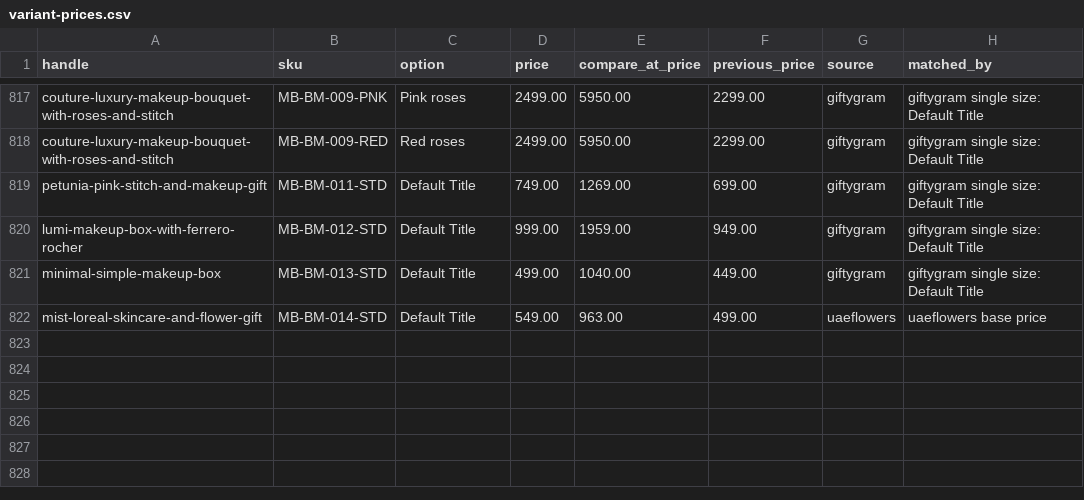
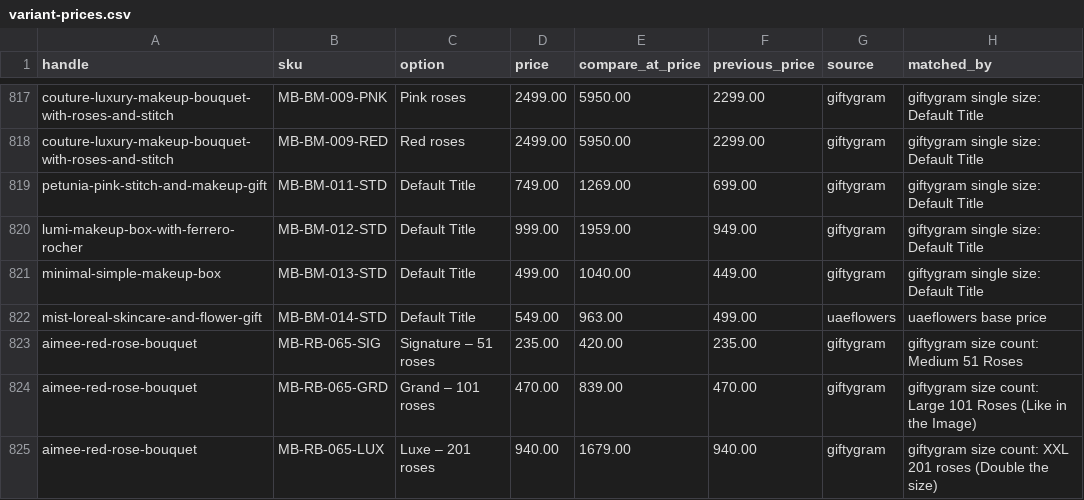
Before and after one commit to it-techmonkey/MAISON.BOTANIQUE, a CSV file: catalog/shopify-export/variant-prices.csv, drawn as a sheet; only a part is shown, gaps mark what is left out.

```diff
--- a/catalog/shopify-export/variant-prices.csv
+++ b/catalog/shopify-export/variant-prices.csv
@@ -822 +822,4 @@ minimal-simple-makeup-box,MB-BM-013-STD,Default Title,499.00,1040.00,449.00,gift
 mist-loreal-skincare-and-flower-gift,MB-BM-014-STD,Default Title,549.00,963.00,499.00,uaeflowers,uaeflowers base price
+aimee-red-rose-bouquet,MB-RB-065-SIG,Signature – 51 roses,235.00,420.00,235.00,giftygram,giftygram size count: Medium 51 Roses
+aimee-red-rose-bouquet,MB-RB-065-GRD,Grand – 101 roses,470.00,839.00,470.00,giftygram,giftygram size count: Large 101 Roses (Like in the Image)
+aimee-red-rose-bouquet,MB-RB-065-LUX,Luxe – 201 roses,940.00,1679.00,940.00,giftygram,giftygram size count: XXL 201 roses (Double the size)
```
Also changed, not shown: 7 other files.
